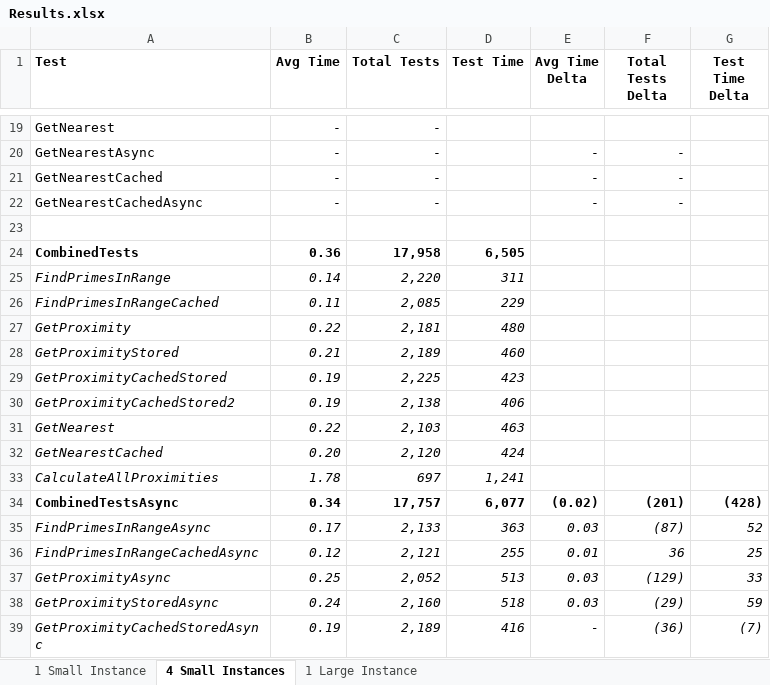
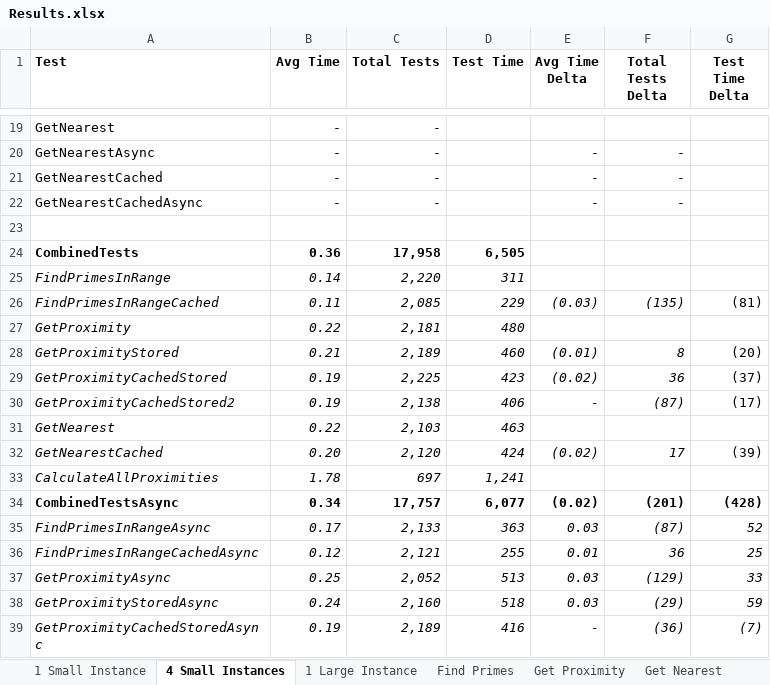
Before and after one commit to mark-doyle/dal-cs-sig, an Excel workbook: RealWorldScalability/Results.xlsx, sheet 4 Small Instances, drawn as a sheet; only a part is shown, gaps mark what is left out; values as stored, in another font and other column widths than the file's, no borders; the diff covers the shown part only; the diff names each change by its address in the sheet, - before the commit and + after, or states it on an @@ line.

```diff
--- a/RealWorldScalability/Results.xlsx (sheet 4 Small Instances)
+++ b/RealWorldScalability/Results.xlsx (sheet 4 Small Instances)
+sheet tab: Find Primes
+sheet tab: Get Proximity
+sheet tab: Get Nearest
-E26 (Avg Time Delta): (empty)
+E26 (Avg Time Delta): (0.03)
-F26 (Total Tests Delta): (empty)
+F26 (Total Tests Delta): (135)
-G26 (Test Time Delta): (empty)
+G26 (Test Time Delta): (81)
-E28 (Avg Time Delta): (empty)
+E28 (Avg Time Delta): (0.01)
-F28 (Total Tests Delta): (empty)
+F28 (Total Tests Delta): 8
-G28 (Test Time Delta): (empty)
+G28 (Test Time Delta): (20)
-E29 (Avg Time Delta): (empty)
+E29 (Avg Time Delta): (0.02)
-F29 (Total Tests Delta): (empty)
+F29 (Total Tests Delta): 36
-G29 (Test Time Delta): (empty)
+G29 (Test Time Delta): (37)
-E30 (Avg Time Delta): (empty)
+E30 (Avg Time Delta): -
-F30 (Total Tests Delta): (empty)
+F30 (Total Tests Delta): (87)
-G30 (Test Time Delta): (empty)
+G30 (Test Time Delta): (17)
-E32 (Avg Time Delta): (empty)
+E32 (Avg Time Delta): (0.02)
-F32 (Total Tests Delta): (empty)
+F32 (Total Tests Delta): 17
-G32 (Test Time Delta): (empty)
+G32 (Test Time Delta): (39)
```
Also changed, not shown: 19 added rows elsewhere in this sheet, sheet 1 Small Instance, sheet 1 Large Instance, other sheet tabs, 5 other files.
